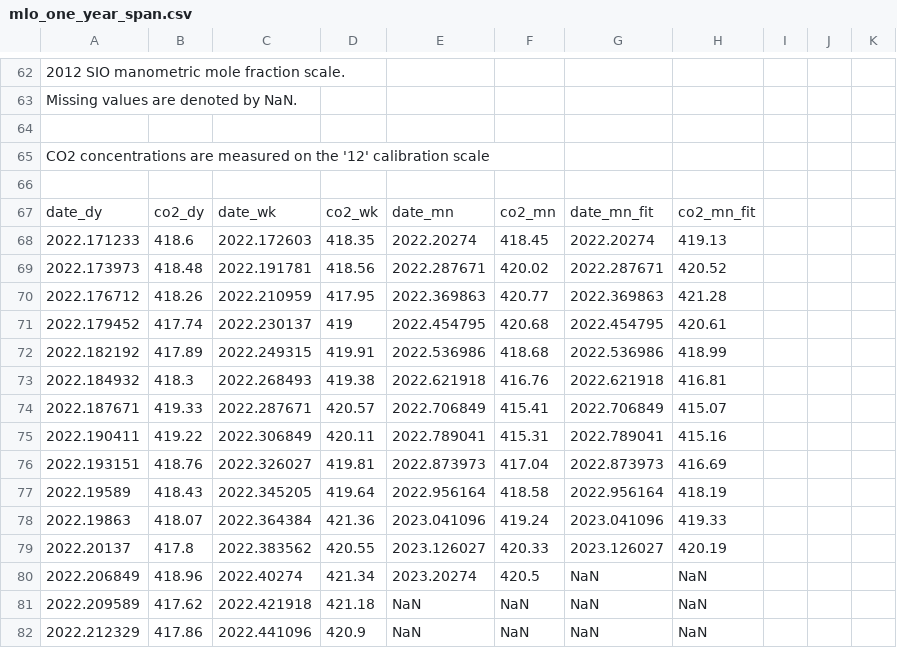
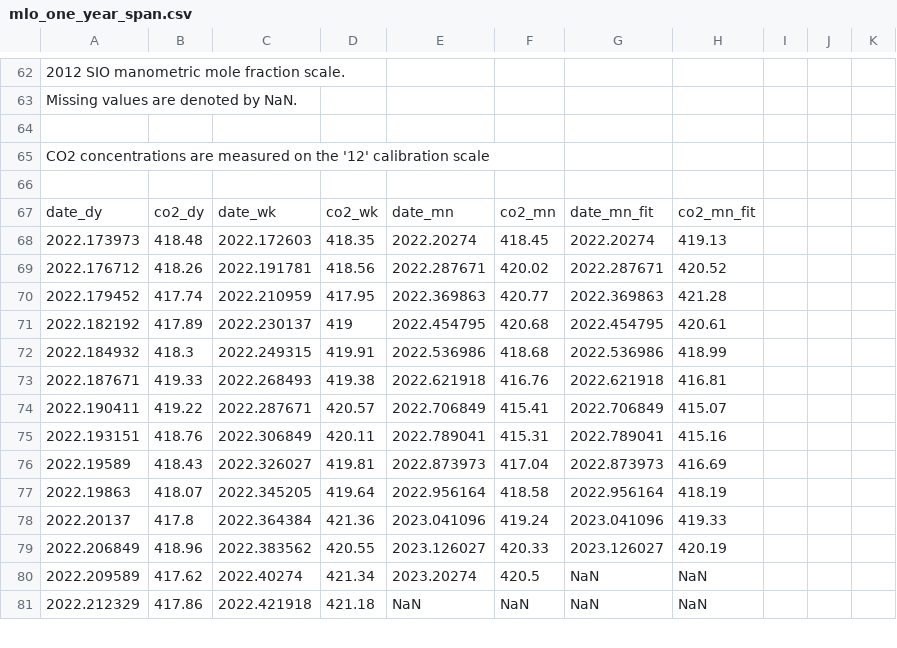
Before and after one commit to sio-co2o2/keelingcurve_notebooks, a CSV file: preliminary_data/mlo/mlo_one_year_span.csv, drawn as a sheet; only a part is shown, gaps mark what is left out; the diff covers the shown part only.

```diff
--- a/preliminary_data/mlo/mlo_one_year_span.csv
+++ b/preliminary_data/mlo/mlo_one_year_span.csv
@@ -69,16 +69,15 @@
 date_dy,co2_dy,date_wk,co2_wk,date_mn,co2_mn,date_mn_fit,co2_mn_fit
-2022.171233,418.6,2022.172603,418.35,2022.20274,418.45,2022.20274,419.13
-2022.173973,418.48,2022.191781,418.56,2022.287671,420.02,2022.287671,420.52
-2022.176712,418.26,2022.210959,417.95,2022.369863,420.77,2022.369863,421.28
-2022.179452,417.74,2022.230137,419,2022.454795,420.68,2022.454795,420.61
-2022.182192,417.89,2022.249315,419.91,2022.536986,418.68,2022.536986,418.99
-2022.184932,418.3,2022.268493,419.38,2022.621918,416.76,2022.621918,416.81
-2022.187671,419.33,2022.287671,420.57,2022.706849,415.41,2022.706849,415.07
-2022.190411,419.22,2022.306849,420.11,2022.789041,415.31,2022.789041,415.16
-2022.193151,418.76,2022.326027,419.81,2022.873973,417.04,2022.873973,416.69
-2022.19589,418.43,2022.345205,419.64,2022.956164,418.58,2022.956164,418.19
-2022.19863,418.07,2022.364384,421.36,2023.041096,419.24,2023.041096,419.33
-2022.20137,417.8,2022.383562,420.55,2023.126027,420.33,2023.126027,420.19
-2022.206849,418.96,2022.40274,421.34,2023.20274,420.5,NaN,NaN
-2022.209589,417.62,2022.421918,421.18,NaN,NaN,NaN,NaN
-2022.212329,417.86,2022.441096,420.9,NaN,NaN,NaN,NaN
+2022.173973,418.48,2022.172603,418.35,2022.20274,418.45,2022.20274,419.13
+2022.176712,418.26,2022.191781,418.56,2022.287671,420.02,2022.287671,420.52
+2022.179452,417.74,2022.210959,417.95,2022.369863,420.77,2022.369863,421.28
+2022.182192,417.89,2022.230137,419,2022.454795,420.68,2022.454795,420.61
+2022.184932,418.3,2022.249315,419.91,2022.536986,418.68,2022.536986,418.99
+2022.187671,419.33,2022.268493,419.38,2022.621918,416.76,2022.621918,416.81
+2022.190411,419.22,2022.287671,420.57,2022.706849,415.41,2022.706849,415.07
+2022.193151,418.76,2022.306849,420.11,2022.789041,415.31,2022.789041,415.16
+2022.19589,418.43,2022.326027,419.81,2022.873973,417.04,2022.873973,416.69
+2022.19863,418.07,2022.345205,419.64,2022.956164,418.58,2022.956164,418.19
+2022.20137,417.8,2022.364384,421.36,2023.041096,419.24,2023.041096,419.33
+2022.206849,418.96,2022.383562,420.55,2023.126027,420.33,2023.126027,420.19
+2022.209589,417.62,2022.40274,421.34,2023.20274,420.5,NaN,NaN
+2022.212329,417.86,2022.421918,421.18,NaN,NaN,NaN,NaN
```
Also changed, not shown: 1 added row and 80 edited cells elsewhere in this file, preliminary_data/mlo/mlo_full_record_now_span.csv, preliminary_data/mlo/mlo_one_month_span.csv, 2 other files.
